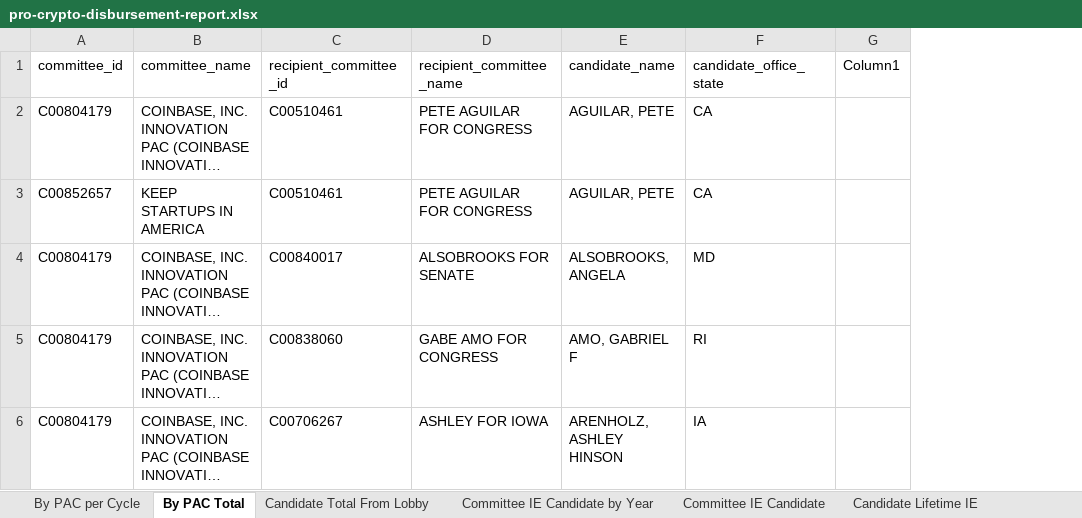
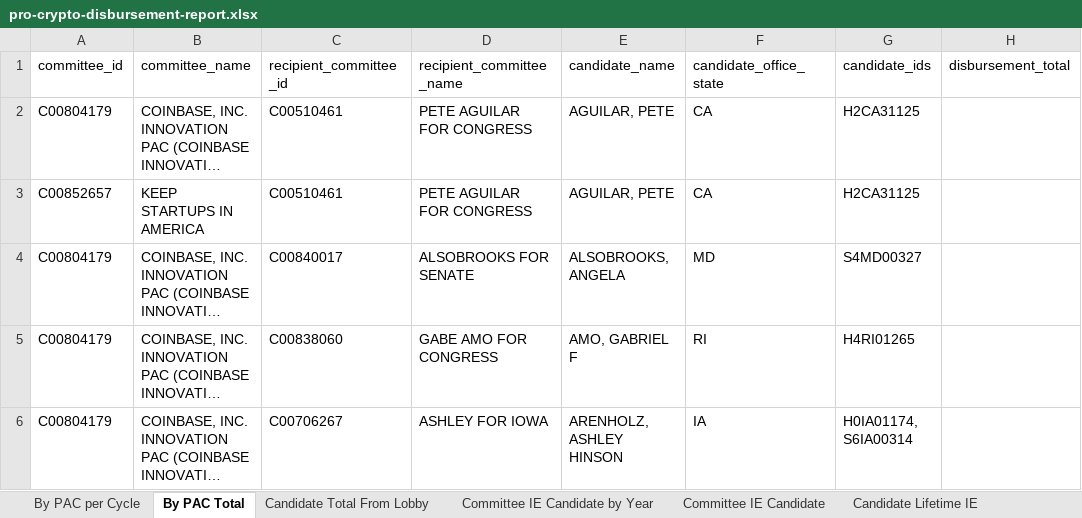
Before and after one commit to JJ-TrackAIPAC/TrackAIPAC, an Excel workbook: reports/pro-crypto/pro-crypto-disbursement-report.xlsx, sheet By PAC Total, drawn as a sheet; only a part is shown; long unchanged cells end in …; values as stored, in another font and other column widths than the file's, no borders; table styles not drawn; removed rows and columns are numbered as before the commit, all else as after; the diff covers the shown part only; the diff names each change by its address in the sheet, - before the commit and + after, or states it on an @@ line.

Commit message:
Weekly reports update

```diff
--- a/reports/pro-crypto/pro-crypto-disbursement-report.xlsx (sheet By PAC Total)
+++ b/reports/pro-crypto/pro-crypto-disbursement-report.xlsx (sheet By PAC Total)
-column G (Column1), empty
+column G (candidate_ids), rows 2-6: H2CA31125 | H2CA31125 | S4MD00327 | H4RI01265 | H0IA01174, S6IA00314
+column H (disbursement_total), empty
```
Also changed, not shown: 1 added row and 5 removed rows elsewhere in this sheet, sheet Candidate Total From Lobby, sheet By PAC per Cycle, sheet Candidate Lifetime IE, sheet Committee IE Candidate, sheet Committee IE Candidate by Year, reports/lobby-committee-report.xlsx, reports/pro-crypto/pro-crypto-bundler-report.xlsx, 3 other files.
